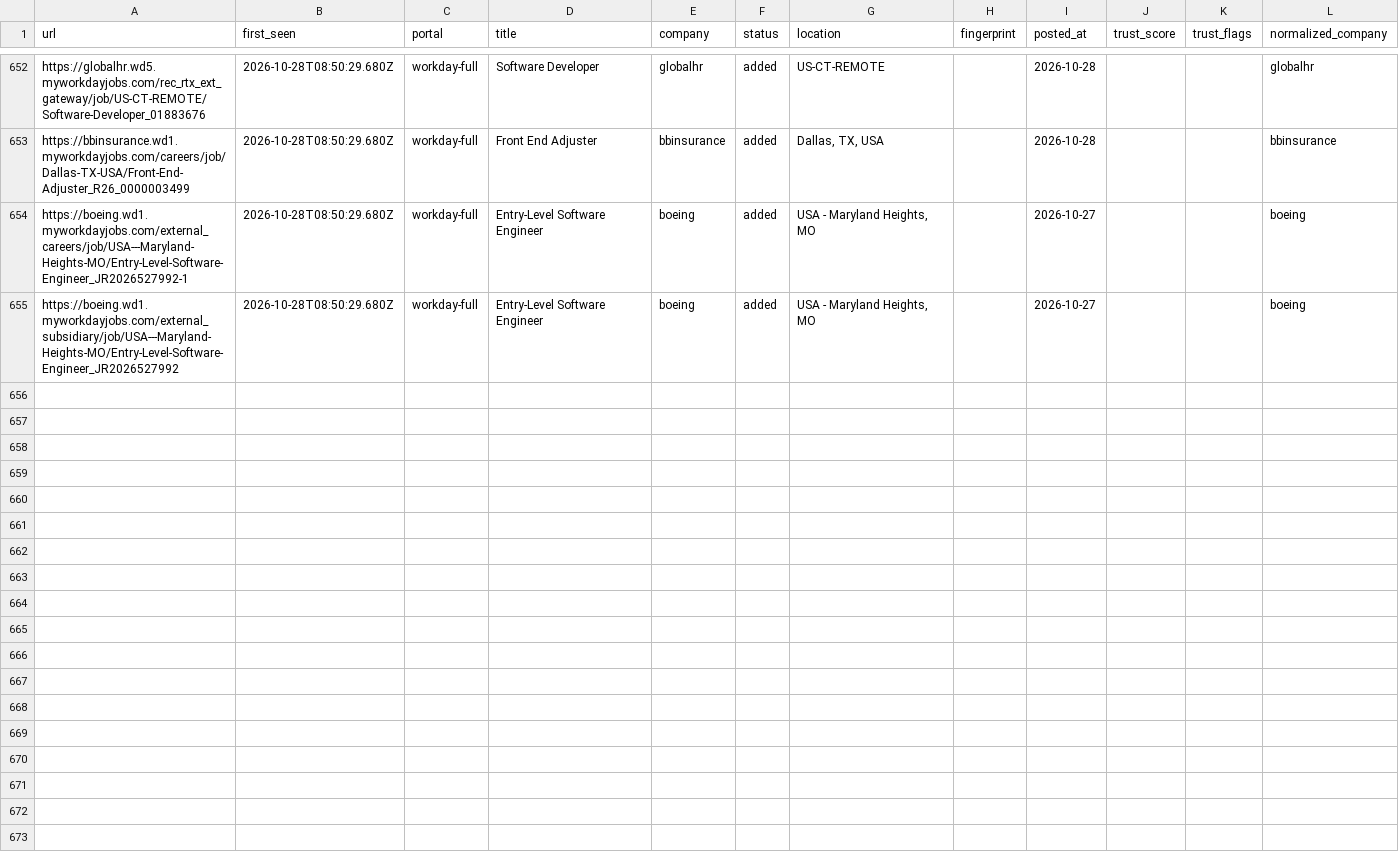
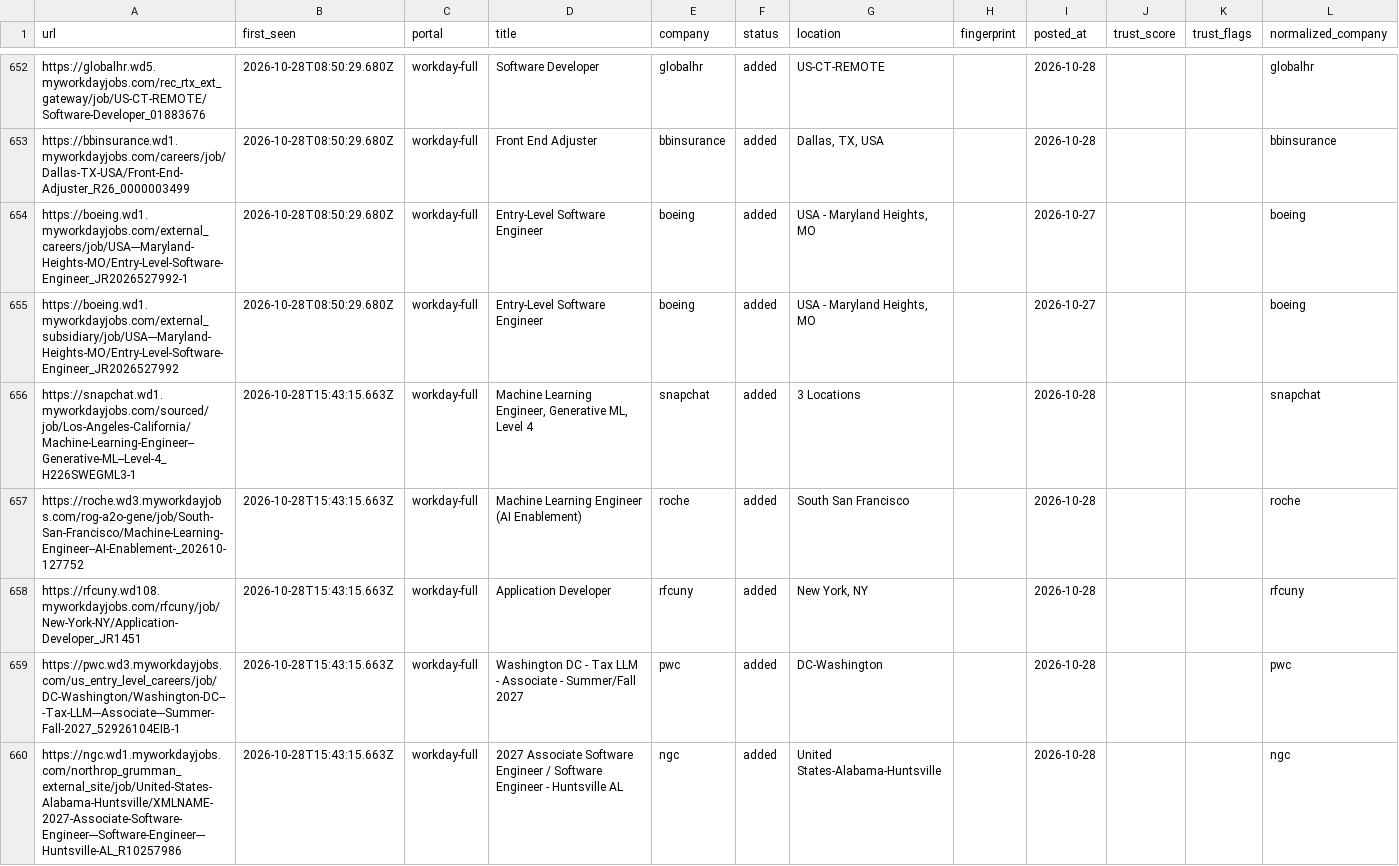
Before and after one commit to manavmalavia18/scoutgrid, a TSV file: data/scan-history-workday.tsv, drawn as a sheet; only a part is shown, gaps mark what is left out; the diff covers the shown part only.

```diff
--- a/data/scan-history-workday.tsv
+++ b/data/scan-history-workday.tsv
@@ -655 +655,6 @@ https://boeing.wd1.myworkdayjobs.com/external_careers/job/USA---Maryland-Heights
 https://boeing.wd1.myworkdayjobs.com/external_subsidiary/job/USA---Maryland-Heights-MO/Entry-Level-Software-Engineer_JR2026527992	2026-10-28T08:50:29.680Z	workday-full	Entry-Level Software Engineer	boeing	added	USA - Maryland Heights, MO		2026-10-27			boeing
+https://snapchat.wd1.myworkdayjobs.com/sourced/job/Los-Angeles-California/Machine-Learning-Engineer--Generative-ML--Level-4_H226SWEGML3-1	2026-10-28T15:43:15.663Z	workday-full	Machine Learning Engineer, Generative ML, Level 4	snapchat	added	3 Locations		2026-10-28			snapchat
+https://roche.wd3.myworkdayjobs.com/rog-a2o-gene/job/South-San-Francisco/Machine-Learning-Engineer--AI-Enablement-_202610-127752	2026-10-28T15:43:15.663Z	workday-full	Machine Learning Engineer (AI Enablement)	roche	added	South San Francisco		2026-10-28			roche
+https://rfcuny.wd108.myworkdayjobs.com/rfcuny/job/New-York-NY/Application-Developer_JR1451	2026-10-28T15:43:15.663Z	workday-full	Application Developer	rfcuny	added	New York, NY		2026-10-28			rfcuny
+https://pwc.wd3.myworkdayjobs.com/us_entry_level_careers/job/DC-Washington/Washington-DC---Tax-LLM---Associate---Summer-Fall-2027_52926104EIB-1	2026-10-28T15:43:15.663Z	workday-full	Washington DC - Tax LLM - Associate - Summer/Fall 2027	pwc	added	DC-Washington		2026-10-28			pwc
+https://ngc.wd1.myworkdayjobs.com/northrop_grumman_external_site/job/United-States-Alabama-Huntsville/XMLNAME-2027-Associate-Software-Engineer---Software-Engineer---Huntsville-AL_R10257986	2026-10-28T15:43:15.663Z	workday-full	2027 Associate Software Engineer / Software Engineer - Huntsville AL	ngc	added	United States-Alabama-Huntsville		2026-10-28			ngc
```
Also changed, not shown: 13 added rows elsewhere in this file, 3 other files.
